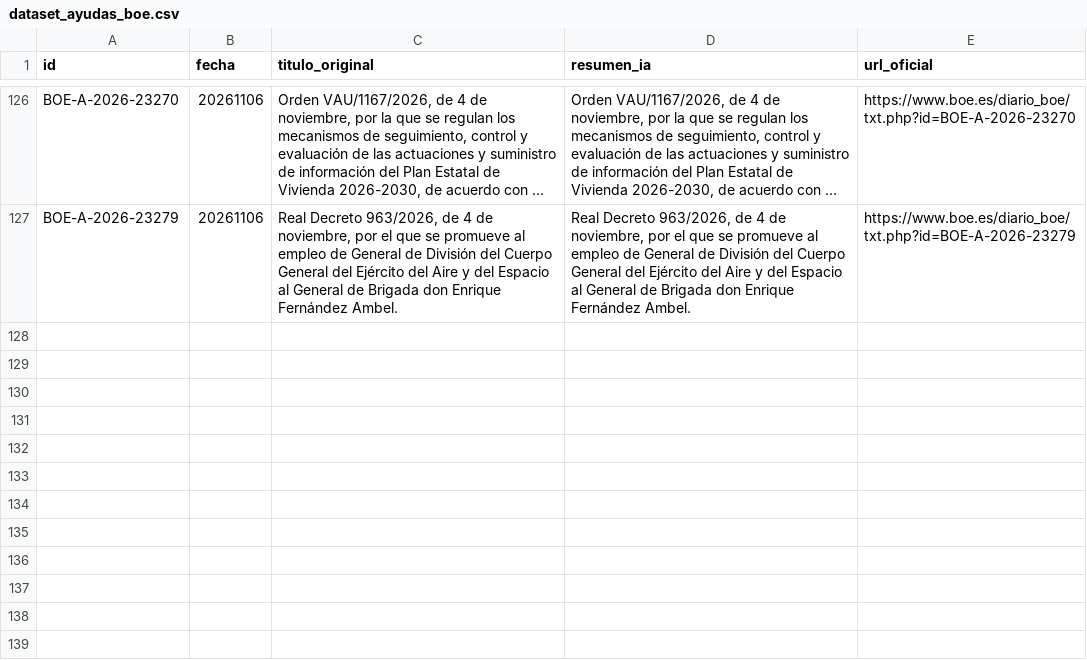
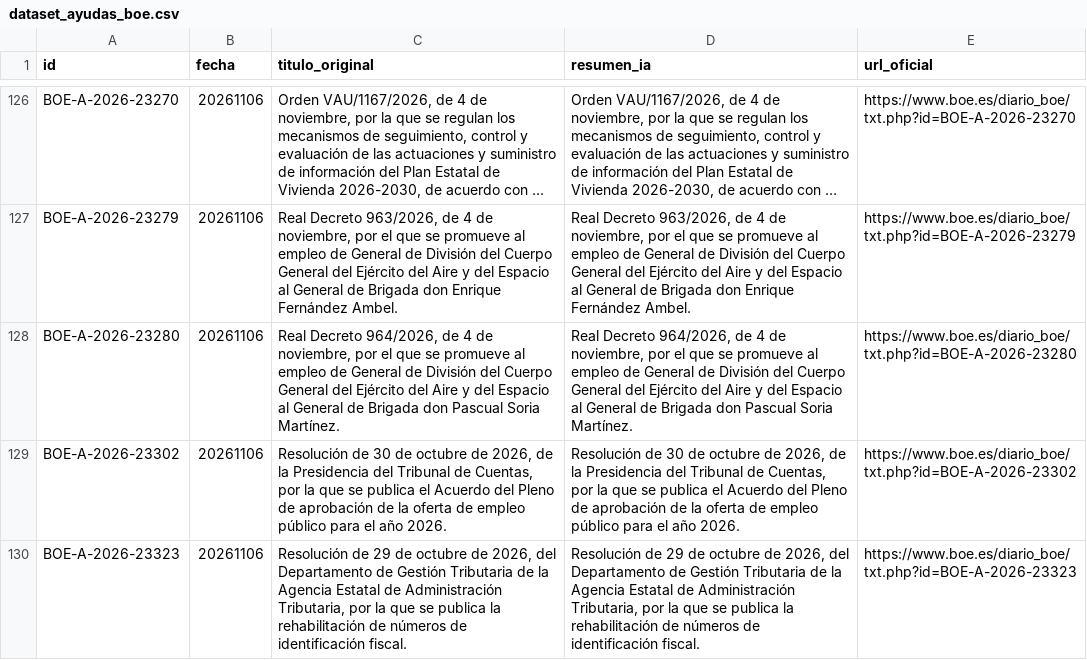
Before and after one commit to GL-cpu101/motor-ayudas-espana, a CSV file: datos/dataset_ayudas_boe.csv, drawn as a sheet; only a part is shown, gaps mark what is left out; long unchanged cells end in …; the diff names each change by its address in the sheet, - before the commit and + after, or states it on an @@ line.

```diff
--- a/datos/dataset_ayudas_boe.csv
+++ b/datos/dataset_ayudas_boe.csv
+row 128: BOE-A-2026-23280 | 20261106 | Real Decreto 964/2026, de 4 de noviembre, por el que se promueve al empleo de General de División del Cuerpo General del Ejército del Aire y del Espacio al General de Brigada don Pascual Soria Martínez. | Real Decreto 964/2026, de 4 de noviembre, por el que se promueve al empleo de General de División del Cuerpo General del Ejército del Aire y del Espacio al General de Brigada don Pascual Soria Martínez. | https://www.boe.es/diario_boe/txt.php?id=BOE-A-2026-23280
+row 129: BOE-A-2026-23302 | 20261106 | Resolución de 30 de octubre de 2026, de la Presidencia del Tribunal de Cuentas, por la que se publica el Acuerdo del Pleno de aprobación de la oferta de empleo público para el año 2026. | Resolución de 30 de octubre de 2026, de la Presidencia del Tribunal de Cuentas, por la que se publica el Acuerdo del Pleno de aprobación de la oferta de empleo público para el año 2026. | https://www.boe.es/diario_boe/txt.php?id=BOE-A-2026-23302
+row 130: BOE-A-2026-23323 | 20261106 | Resolución de 29 de octubre de 2026, del Departamento de Gestión Tributaria de la Agencia Estatal de Administración Tributaria, por la que se publica la rehabilitación de números de identificación fiscal. | Resolución de 29 de octubre de 2026, del Departamento de Gestión Tributaria de la Agencia Estatal de Administración Tributaria, por la que se publica la rehabilitación de números de identificación fiscal. | https://www.boe.es/diario_boe/txt.php?id=BOE-A-2026-23323
```
Also changed, not shown: 2 other files.
